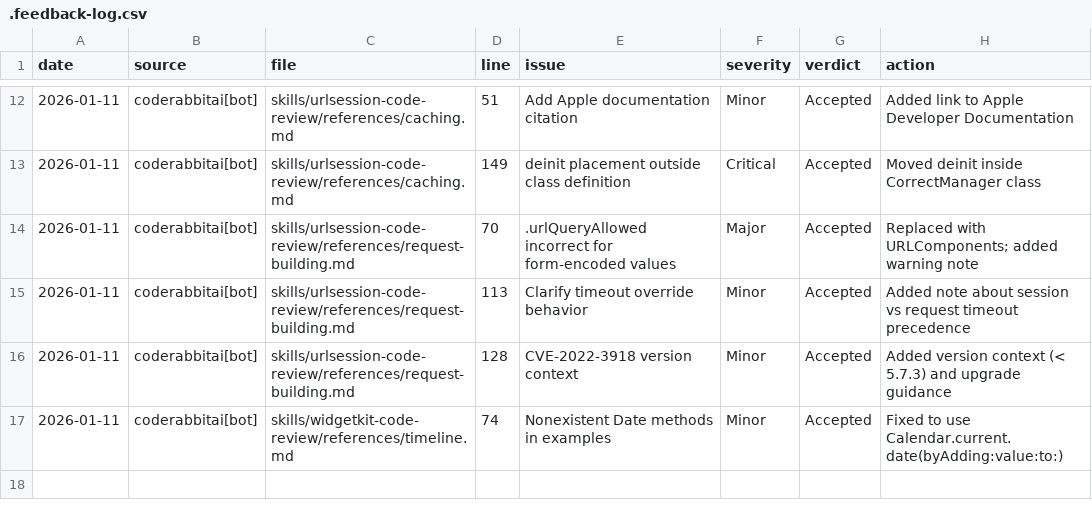
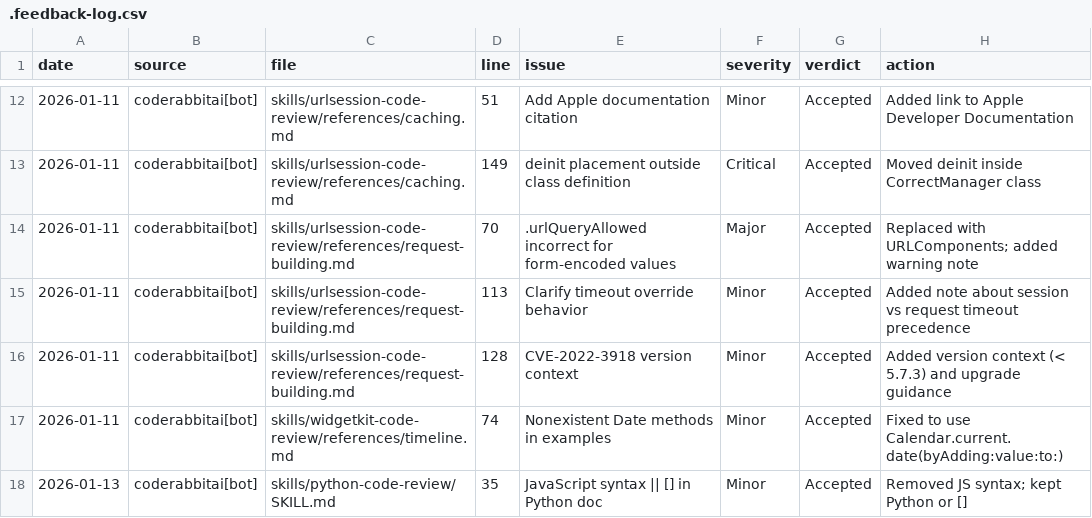
Before and after one commit to existential-birds/beagle, a CSV file: .feedback-log.csv, drawn as a sheet; only a part is shown, gaps mark what is left out; the diff names each change by its address in the sheet, - before the commit and + after, or states it on an @@ line.

```diff
--- a/.feedback-log.csv
+++ b/.feedback-log.csv
+row 18: 2026-01-13 | coderabbitai[bot] | skills/python-code-review/SKILL.md | 35 | JavaScript syntax || [] in Python doc | Minor | Accepted | Removed JS syntax; kept Python or []
```
Also changed, not shown: 1 other file.
